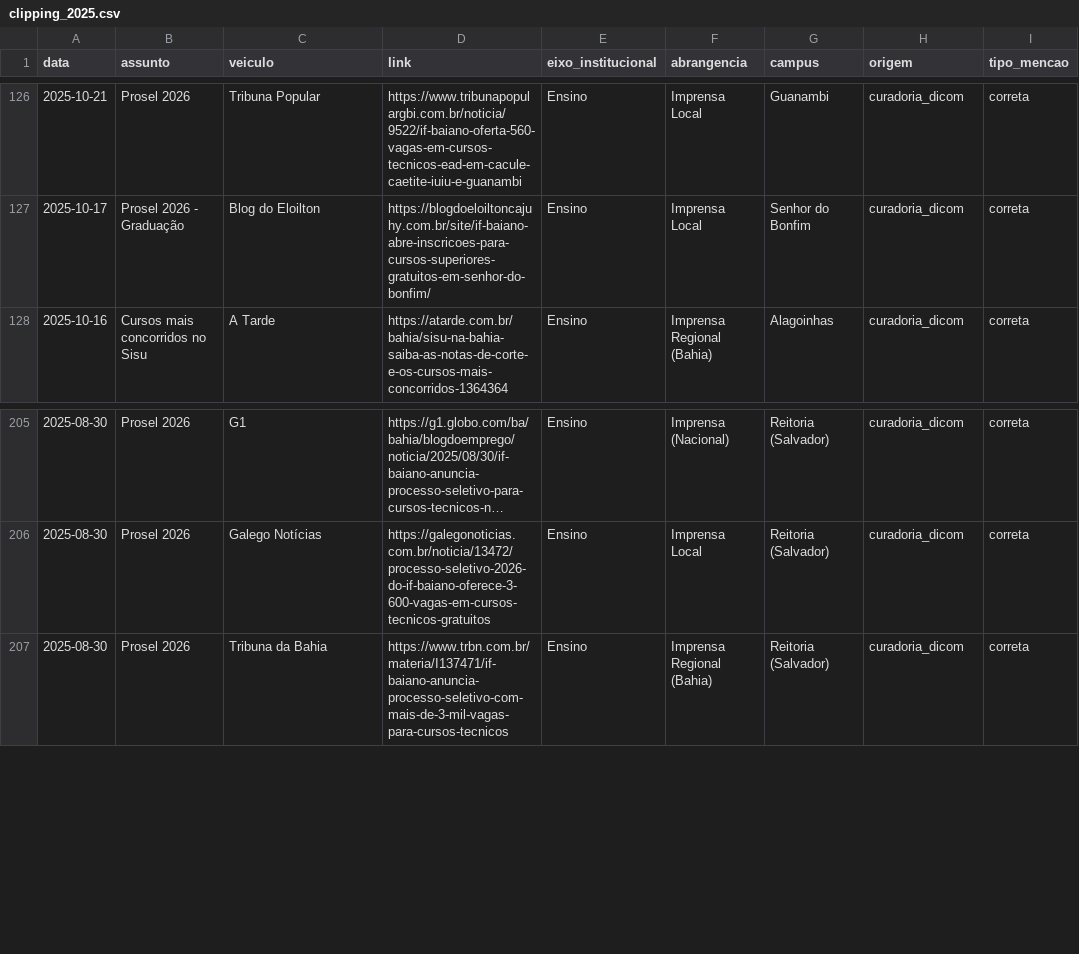
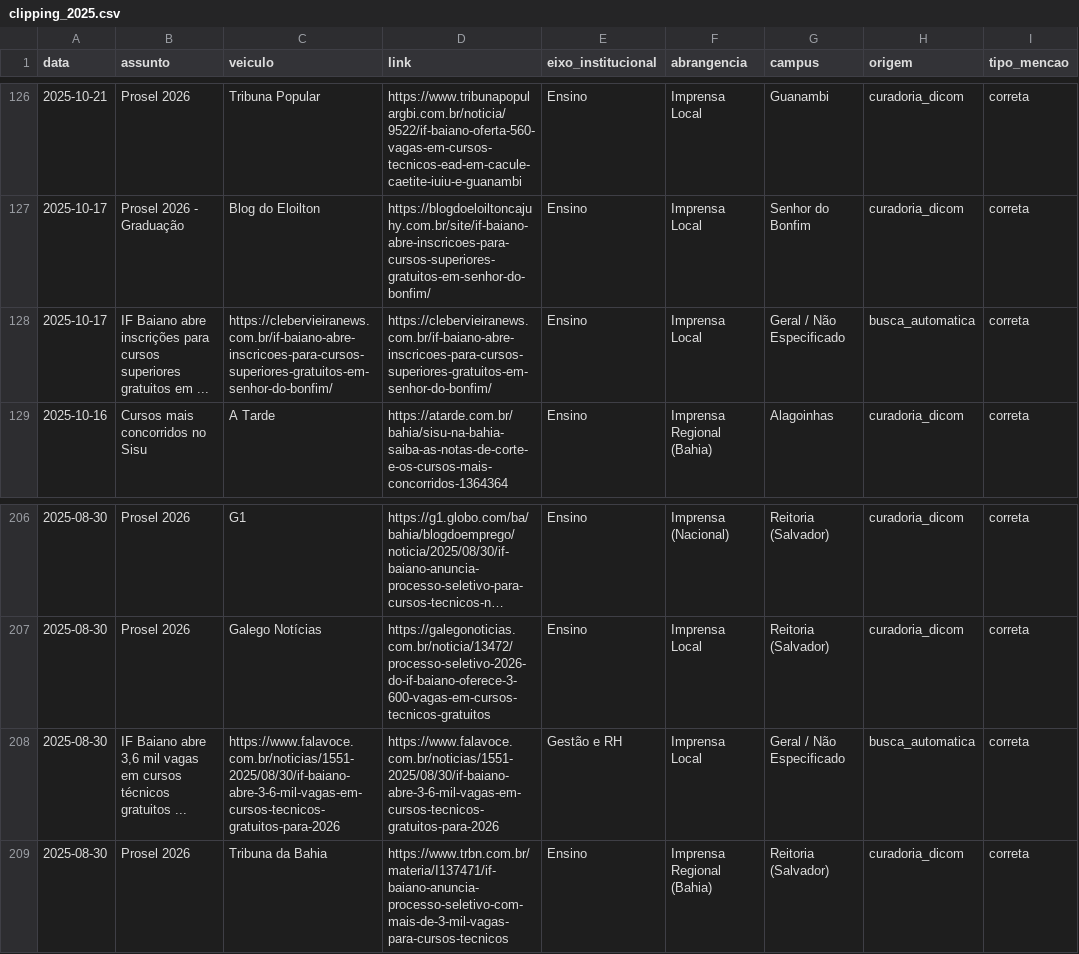
Before and after one commit to ascomifbaiano/clipping, a CSV file: data/clipping_2025.csv, drawn as a sheet; only a part is shown, gaps mark what is left out; long unchanged cells end in ….

```diff
--- a/data/clipping_2025.csv
+++ b/data/clipping_2025.csv
@@ -127,2 +127,3 @@
 2025-10-17,Prosel 2026 - Graduação,Blog do Eloilton,https://blogdoeloiltoncajuhy.com.br/site/if-baiano-abre-inscricoes-para-cursos-superiores-gratuitos-em-senhor-do-bonfim/,Ensino,Imprensa Local,Senhor do Bonfim,curadoria_dicom,correta
+2025-10-17,IF Baiano abre inscrições para cursos superiores gratuitos em ...,https://clebervieiranews.com.br/if-baiano-abre-inscricoes-para-cursos-superiores-gratuitos-em-senhor-do-bonfim/,https://clebervieiranews.com.br/if-baiano-abre-inscricoes-para-cursos-superiores-gratuitos-em-senhor-do-bonfim/,Ensino,Imprensa Local,Geral / Não Especificado,busca_automatica,correta
 2025-10-16,Cursos mais concorridos no Sisu,A Tarde,https://atarde.com.br/bahia/sisu-na-bahia-saiba-as-notas-de-corte-e-os-cursos-mais-concorridos-1364364,Ensino,Imprensa Regional (Bahia),Alagoinhas,curadoria_dicom,correta
@@ -206,2 +207,3 @@
 2025-08-30,Prosel 2026,Galego Notícias,https://galegonoticias.com.br/noticia/13472/processo-seletivo-2026-do-if-baiano-oferece-3-600-vagas-em-cursos-tecnicos-gratuitos,Ensino,Imprensa Local,Reitoria (Salvador),curadoria_dicom,correta
+2025-08-30,"IF Baiano abre 3,6 mil vagas em cursos técnicos gratuitos ...",https://www.falavoce.com.br/noticias/1551-2025/08/30/if-baiano-abre-3-6-mil-vagas-em-cursos-tecnicos-gratuitos-para-2026,https://www.falavoce.com.br/noticias/1551-2025/08/30/if-baiano-abre-3-6-mil-vagas-em-cursos-tecnicos-gratuitos-para-2026,Gestão e RH,Imprensa Local,Geral / Não Especificado,busca_automatica,correta
 2025-08-30,Prosel 2026,Tribuna da Bahia,https://www.trbn.com.br/materia/I137471/if-baiano-anuncia-processo-seletivo-com-mais-de-3-mil-vagas-para-cursos-tecnicos,Ensino,Imprensa Regional (Bahia),Reitoria (Salvador),curadoria_dicom,correta
```
Also changed, not shown: data/clipping_2024.csv, data/clipping_2026.csv, 3 other files.
